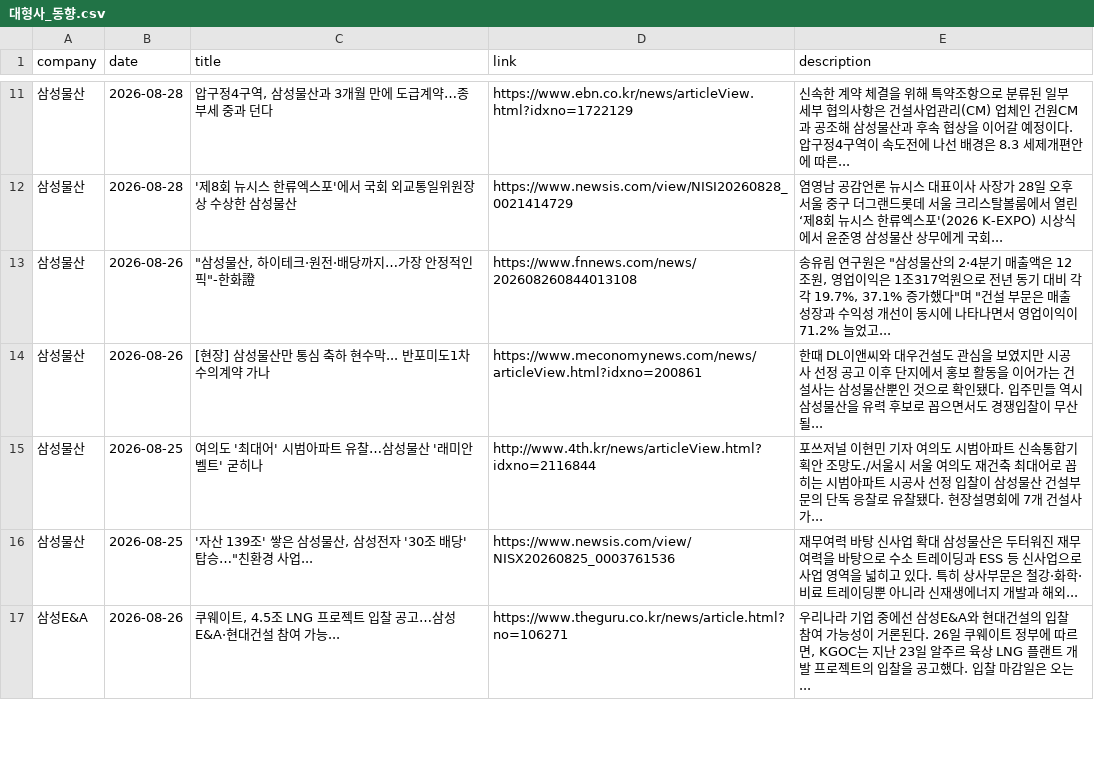
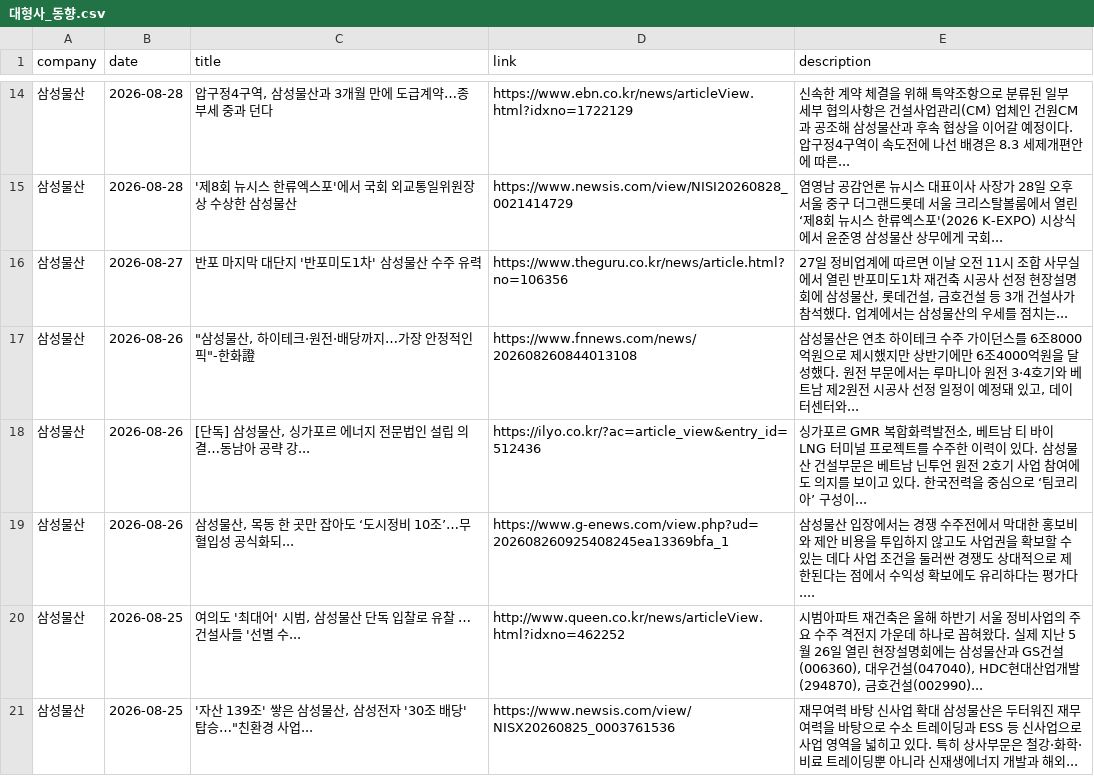
Before and after one commit to hdec-daily-news/hdec-competitors, a CSV file: 대형사_동향.csv, drawn as a sheet; only a part is shown, gaps mark what is left out; the shorter side is filled out with more unchanged rows; the diff covers the shown part only.

```diff
--- a/대형사_동향.csv
+++ b/대형사_동향.csv
@@ -12,5 +15,7 @@
 삼성물산,2026-08-28,'제8회 뉴시스 한류엑스포'에서 국회 외교통일위원장상 수상한 삼성물산,https://www.newsis.com/view/NISI20260828_0021414729,염영남 공감언론 뉴시스 대표이사 사장가 28일 오후 서울 중구 더그랜드롯데 서울 크리스탈볼룸에서 열린 ‘제8회 뉴시스 한류엑스포'(2026 K-EXPO) 시상식에서 윤준영 삼성물산 상무에게 국회...
-삼성물산,2026-08-26,"""삼성물산, 하이테크·원전·배당까지…가장 안정적인 픽""-한화證",https://www.fnnews.com/news/202608260844013108,"송유림 연구원은 ""삼성물산의 2·4분기 매출액은 12조원, 영업이익은 1조317억원으로 전년 동기 대비 각각 19.7%, 37.1% 증가했다""며 ""건설 부문은 매출 성장과 수익성 개선이 동시에 나타나면서 영업이익이 71.2% 늘었고... "
-삼성물산,2026-08-26,[현장] 삼성물산만 통심 축하 현수막... 반포미도1차 수의계약 가나,https://www.meconomynews.com/news/articleView.html?idxno=200861,한때 DL이앤씨와 대우건설도 관심을 보였지만 시공사 선정 공고 이후 단지에서 홍보 활동을 이어가는 건설사는 삼성물산뿐인 것으로 확인됐다. 입주민들 역시 삼성물산을 유력 후보로 꼽으면서도 경쟁입찰이 무산될...
-삼성물산,2026-08-25,여의도 '최대어' 시범아파트 유찰…삼성물산 '래미안 벨트' 굳히나,http://www.4th.kr/news/articleView.html?idxno=2116844,포쓰저널 이현민 기자 여의도 시범아파트 신속통합기획안 조망도./서울시 서울 여의도 재건축 최대어로 꼽히는 시범아파트 시공사 선정 입찰이 삼성물산 건설부문의 단독 응찰로 유찰됐다. 현장설명회에 7개 건설사가...
+삼성물산,2026-08-27,반포 마지막 대단지 '반포미도1차' 삼성물산 수주 유력,https://www.theguru.co.kr/news/article.html?no=106356,"27일 정비업계에 따르면 이날 오전 11시 조합 사무실에서 열린 반포미도1차 재건축 시공사 선정 현장설명회에 삼성물산, 롯데건설, 금호건설 등 3개 건설사가 참석했다. 업계에서는 삼성물산의 우세를 점치는... "
+삼성물산,2026-08-26,"""삼성물산, 하이테크·원전·배당까지…가장 안정적인 픽""-한화證",https://www.fnnews.com/news/202608260844013108,"삼성물산은 연초 하이테크 수주 가이던스를 6조8000억원으로 제시했지만 상반기에만 6조4000억원을 달성했다. 원전 부문에서는 루마니아 원전 3·4호기와 베트남 제2원전 시공사 선정 일정이 예정돼 있고, 데이터센터와... "
+삼성물산,2026-08-26,"[단독] 삼성물산, 싱가포르 에너지 전문법인 설립 의결…동남아 공략 강...",https://ilyo.co.kr/?ac=article_view&entry_id=512436,"싱가포르 GMR 복합화력발전소, 베트남 티 바이 LNG 터미널 프로젝트를 수주한 이력이 있다. 삼성물산 건설부문은 베트남 닌투언 원전 2호기 사업 참여에도 의지를 보이고 있다. 한국전력을 중심으로 ‘팀코리아’ 구성이... "
+삼성물산,2026-08-26,"삼성물산, 목동 한 곳만 잡아도 ‘도시정비 10조’…무혈입성 공식화되...",https://www.g-enews.com/view.php?ud=202608260925408245ea13369bfa_1,삼성물산 입장에서는 경쟁 수주전에서 막대한 홍보비와 제안 비용을 투입하지 않고도 사업권을 확보할 수 있는 데다 사업 조건을 둘러싼 경쟁도 상대적으로 제한된다는 점에서 수익성 확보에도 유리하다는 평가다....
+삼성물산,2026-08-25,"여의도 '최대어' 시범, 삼성물산 단독 입찰로 유찰 … 건설사들 '선별 수...",http://www.queen.co.kr/news/articleView.html?idxno=462252,"시범아파트 재건축은 올해 하반기 서울 정비사업의 주요 수주 격전지 가운데 하나로 꼽혀왔다. 실제 지난 5월 26일 열린 현장설명회에는 삼성물산과 GS건설(006360), 대우건설(047040), HDC현대산업개발(294870), 금호건설(002990)... "
 삼성물산,2026-08-25,"'자산 139조' 쌓은 삼성물산, 삼성전자 '30조 배당' 탑승…""친환경 사업...",https://www.newsis.com/view/NISX20260825_0003761536,재무여력 바탕 신사업 확대 삼성물산은 두터워진 재무여력을 바탕으로 수소 트레이딩과 ESS 등 신사업으로 사업 영역을 넓히고 있다. 특히 상사부문은 철강·화학·비료 트레이딩뿐 아니라 신재생에너지 개발과 해외...
```
Also changed, not shown: 17 added rows, 9 removed rows and 24 edited cells elsewhere in this file, 1 other file.
